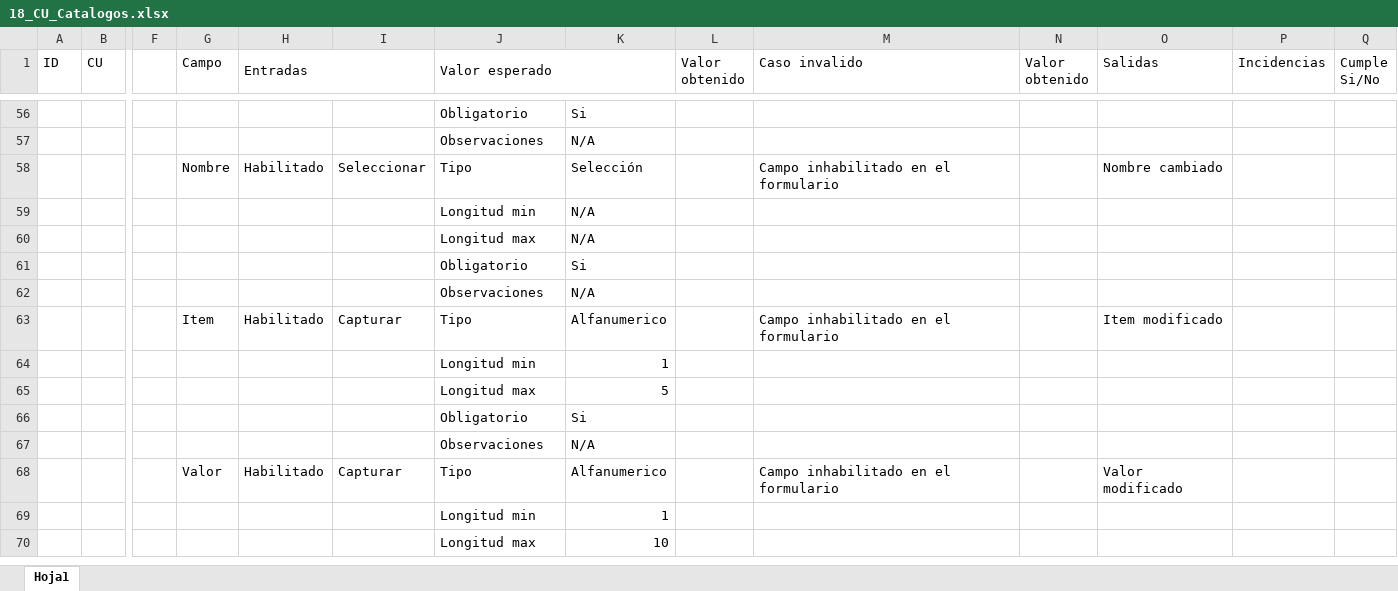
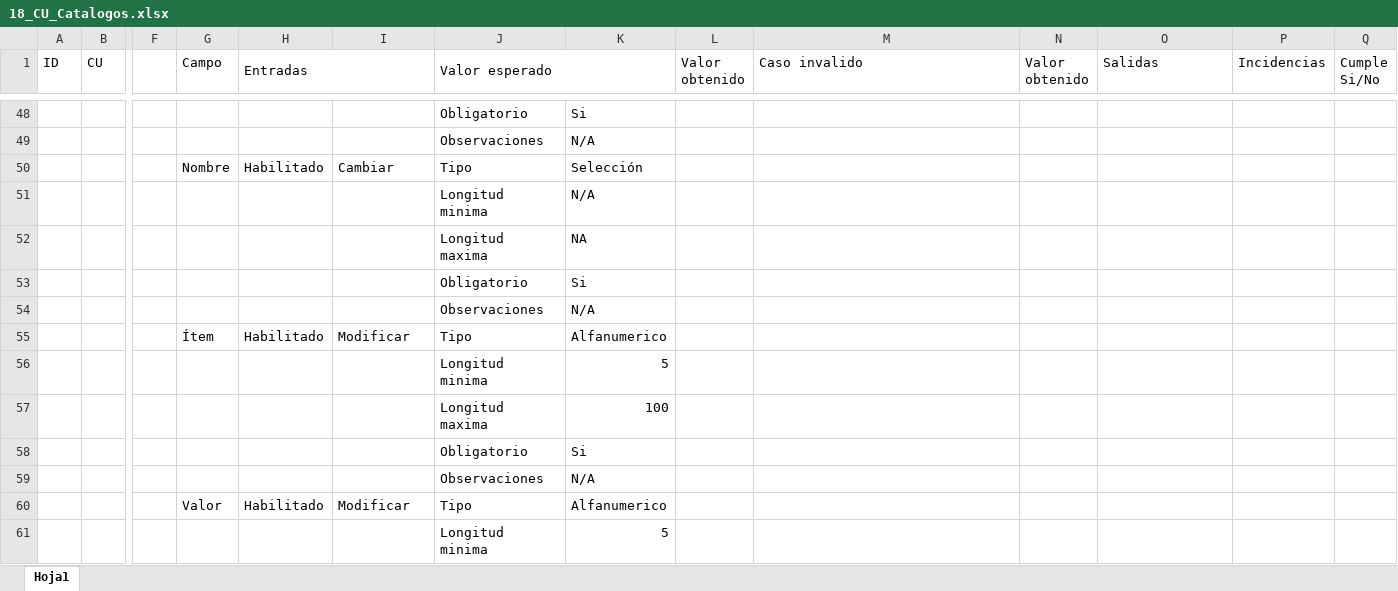
Before and after one commit to lalo-dev/CNBV_CI, an Excel workbook: _documentacion/18_CU_Catalogos.xlsx, sheet Hoja1, drawn as a sheet; only a part is shown, gaps mark what is left out; values as stored, in another font and other column widths than the file's, no cell formats; removed rows and columns are numbered as before the commit, all else as after; rows hold the shown columns only; the diff covers the shown part only; the diff names each change by its address in the sheet, - before the commit and + after, or states it on an @@ line.

```diff
--- a/_documentacion/18_CU_Catalogos.xlsx (sheet Hoja1)
+++ b/_documentacion/18_CU_Catalogos.xlsx (sheet Hoja1)
-I50: Seleccionar
+I50: Cambiar
-M50 (Caso invalido): Campo inhabilitado en el formulario
+M50 (Caso invalido): (empty)
-O50 (Salidas): Nombre cambiado
+O50 (Salidas): (empty)
-J51 (Valor esperado): Longitud min
+J51 (Valor esperado): Longitud minima
-J52 (Valor esperado): Longitud max
+J52 (Valor esperado): Longitud maxima
-K52: N/A
+K52: NA
-row 63:  |  |  | Item | Habilitado | Capturar | Tipo | Alfanumerico |  | Campo inhabilitado en el formulario |  | Item modificado
-row 64:  |  |  |  |  |  | Longitud min | 1
+row 55:  |  |  | Ítem | Habilitado | Modificar | Tipo | Alfanumerico
-J56 (Valor esperado): Longitud max
+J56 (Valor esperado): Longitud minima
+row 57:  |  |  |  |  |  | Longitud maxima | 100
-I60: Capturar
+I60: Modificar
-M60 (Caso invalido): Campo inhabilitado en el formulario
+M60 (Caso invalido): (empty)
-O60 (Salidas): Valor modificado
+O60 (Salidas): (empty)
-row 69:  |  |  |  |  |  | Longitud min | 1
-row 70:  |  |  |  |  |  | Longitud max | 10
+row 61:  |  |  |  |  |  | Longitud minima | 5
```
Also changed, not shown: 20 added rows, 111 removed rows and 53 edited cells elsewhere in this sheet, cell formats, 3 other files.
